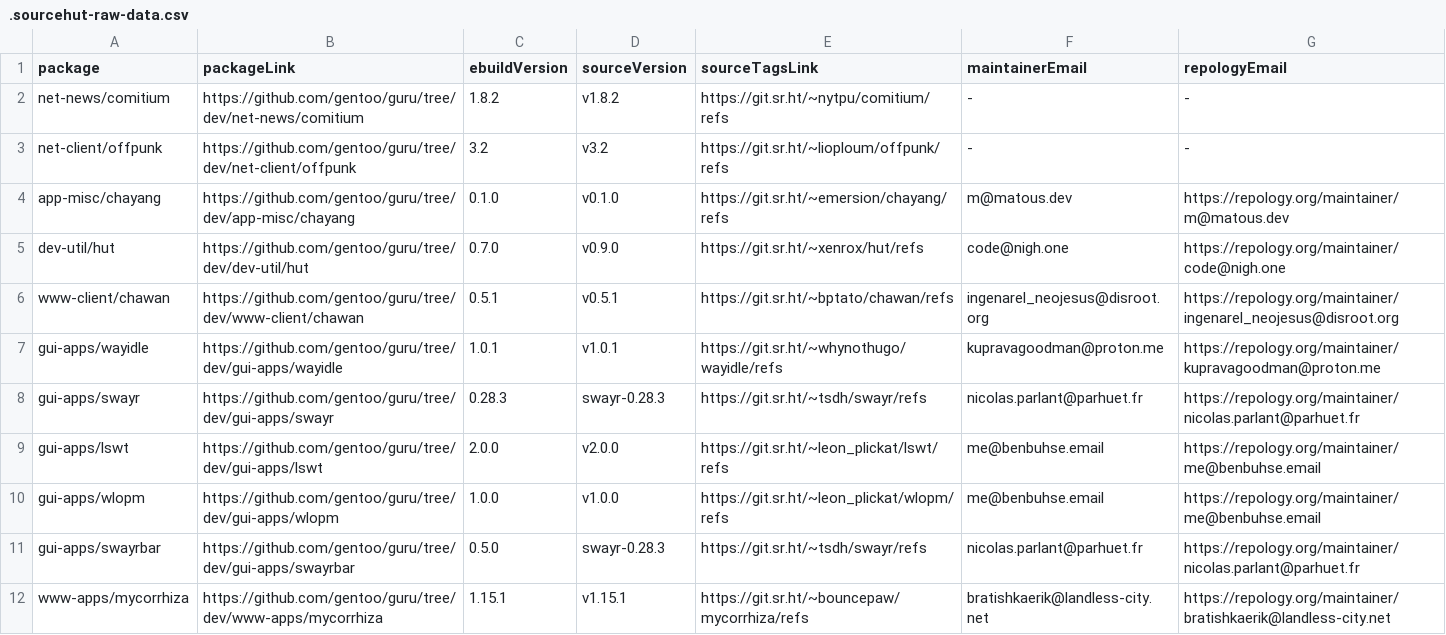
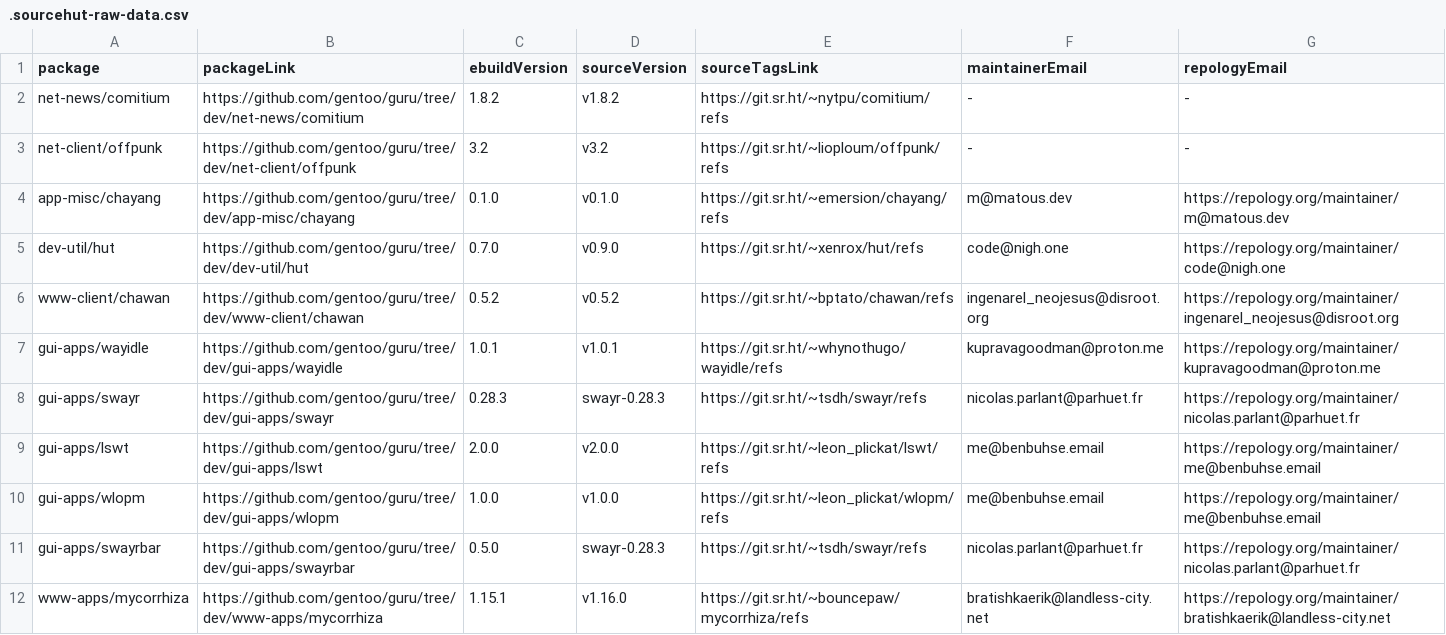
Before and after one commit to ingenarel/gentoo-hit-list, a CSV file: .sourcehut-raw-data.csv, drawn as a sheet.

```diff
--- a/.sourcehut-raw-data.csv
+++ b/.sourcehut-raw-data.csv
@@ -5,3 +5,3 @@ app-misc/chayang,https://github.com/gentoo/guru/tree/dev/app-misc/chayang,0.1.0,
 dev-util/hut,https://github.com/gentoo/guru/tree/dev/dev-util/hut,0.7.0,v0.9.0,https://git.sr.ht/~xenrox/hut/refs,code@nigh.one,https://repology.org/maintainer/code@nigh.one
-www-client/chawan,https://github.com/gentoo/guru/tree/dev/www-client/chawan,0.5.1,v0.5.1,https://git.sr.ht/~bptato/chawan/refs,ingenarel_neojesus@disroot.org,https://repology.org/maintainer/ingenarel_neojesus@disroot.org
+www-client/chawan,https://github.com/gentoo/guru/tree/dev/www-client/chawan,0.5.2,v0.5.2,https://git.sr.ht/~bptato/chawan/refs,ingenarel_neojesus@disroot.org,https://repology.org/maintainer/ingenarel_neojesus@disroot.org
 gui-apps/wayidle,https://github.com/gentoo/guru/tree/dev/gui-apps/wayidle,1.0.1,v1.0.1,https://git.sr.ht/~whynothugo/wayidle/refs,kupravagoodman@proton.me,https://repology.org/maintainer/kupravagoodman@proton.me
@@ -11,2 +11,2 @@ gui-apps/wlopm,https://github.com/gentoo/guru/tree/dev/gui-apps/wlopm,1.0.0,v1.0
 gui-apps/swayrbar,https://github.com/gentoo/guru/tree/dev/gui-apps/swayrbar,0.5.0,swayr-0.28.3,https://git.sr.ht/~tsdh/swayr/refs,nicolas.parlant@parhuet.fr,https://repology.org/maintainer/nicolas.parlant@parhuet.fr
-www-apps/mycorrhiza,https://github.com/gentoo/guru/tree/dev/www-apps/mycorrhiza,1.15.1,v1.15.1,https://git.sr.ht/~bouncepaw/mycorrhiza/refs,bratishkaerik@landless-city.net,https://repology.org/maintainer/bratishkaerik@landless-city.net
+www-apps/mycorrhiza,https://github.com/gentoo/guru/tree/dev/www-apps/mycorrhiza,1.15.1,v1.16.0,https://git.sr.ht/~bouncepaw/mycorrhiza/refs,bratishkaerik@landless-city.net,https://repology.org/maintainer/bratishkaerik@landless-city.net
```
Also changed, not shown: .codeberg-raw-data.csv, .github-raw-data.csv, 2 other files.
